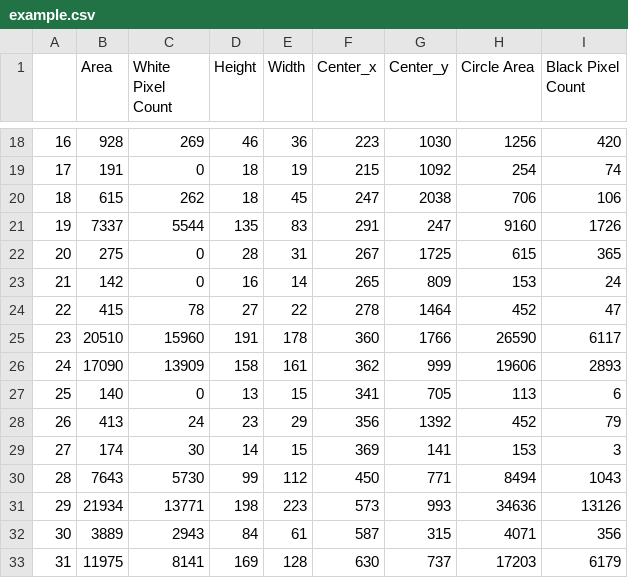
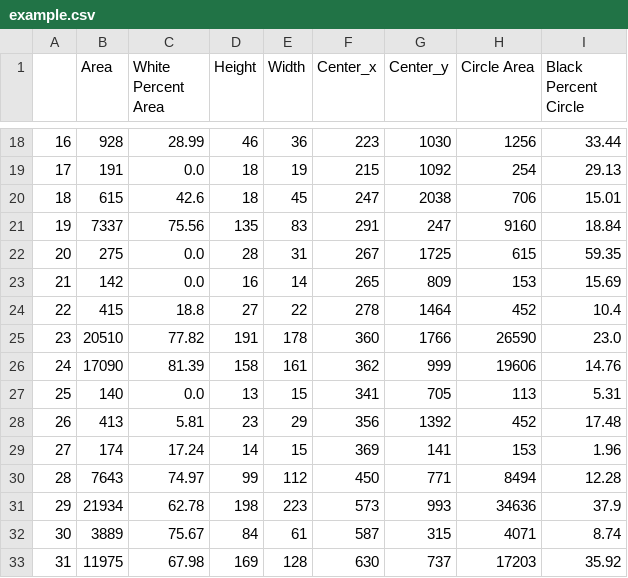
Before and after one commit to SrikanthBonkuri/Data_Processing-Final_project-Cell_Images, a CSV file: data/example.csv, drawn as a sheet; only a part is shown, gaps mark what is left out; the diff covers the shown part only.

Commit message:
percentage update

```diff
--- a/data/example.csv
+++ b/data/example.csv
@@ -1 +1 @@
-,Area,White Pixel Count,Height,Width,Center_x,Center_y,Circle Area,Black Pixel Count
+,Area,White Percent Area,Height,Width,Center_x,Center_y,Circle Area,Black Percent Circle
@@ -18,16 +18,16 @@
-16,928,269,46,36,223,1030,1256,420
-17,191,0,18,19,215,1092,254,74
-18,615,262,18,45,247,2038,706,106
-19,7337,5544,135,83,291,247,9160,1726
-20,275,0,28,31,267,1725,615,365
-21,142,0,16,14,265,809,153,24
-22,415,78,27,22,278,1464,452,47
-23,20510,15960,191,178,360,1766,26590,6117
-24,17090,13909,158,161,362,999,19606,2893
-25,140,0,13,15,341,705,113,6
-26,413,24,23,29,356,1392,452,79
-27,174,30,14,15,369,141,153,3
-28,7643,5730,99,112,450,771,8494,1043
-29,21934,13771,198,223,573,993,34636,13126
-30,3889,2943,84,61,587,315,4071,356
-31,11975,8141,169,128,630,737,17203,6179
+16,928,28.99,46,36,223,1030,1256,33.44
+17,191,0.0,18,19,215,1092,254,29.13
+18,615,42.6,18,45,247,2038,706,15.01
+19,7337,75.56,135,83,291,247,9160,18.84
+20,275,0.0,28,31,267,1725,615,59.35
+21,142,0.0,16,14,265,809,153,15.69
+22,415,18.8,27,22,278,1464,452,10.4
+23,20510,77.82,191,178,360,1766,26590,23.0
+24,17090,81.39,158,161,362,999,19606,14.76
+25,140,0.0,13,15,341,705,113,5.31
+26,413,5.81,23,29,356,1392,452,17.48
+27,174,17.24,14,15,369,141,153,1.96
+28,7643,74.97,99,112,450,771,8494,12.28
+29,21934,62.78,198,223,573,993,34636,37.9
+30,3889,75.67,84,61,587,315,4071,8.74
+31,11975,67.98,169,128,630,737,17203,35.92
```
Also changed, not shown: 96 edited cells elsewhere in this file, 4 other files.
